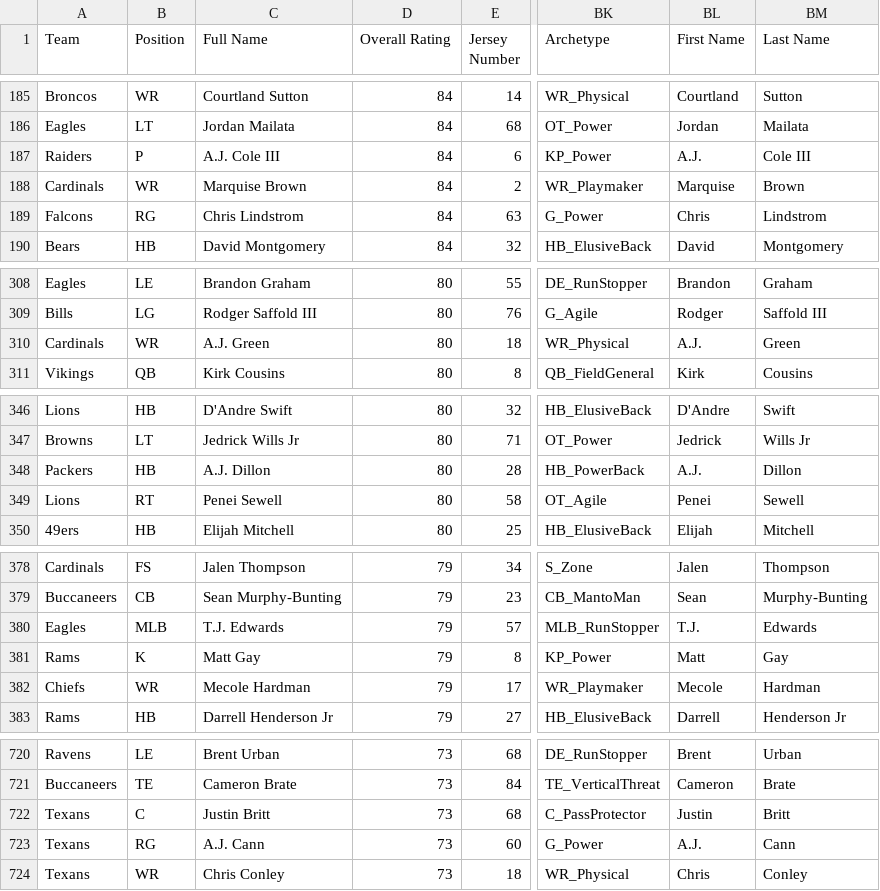
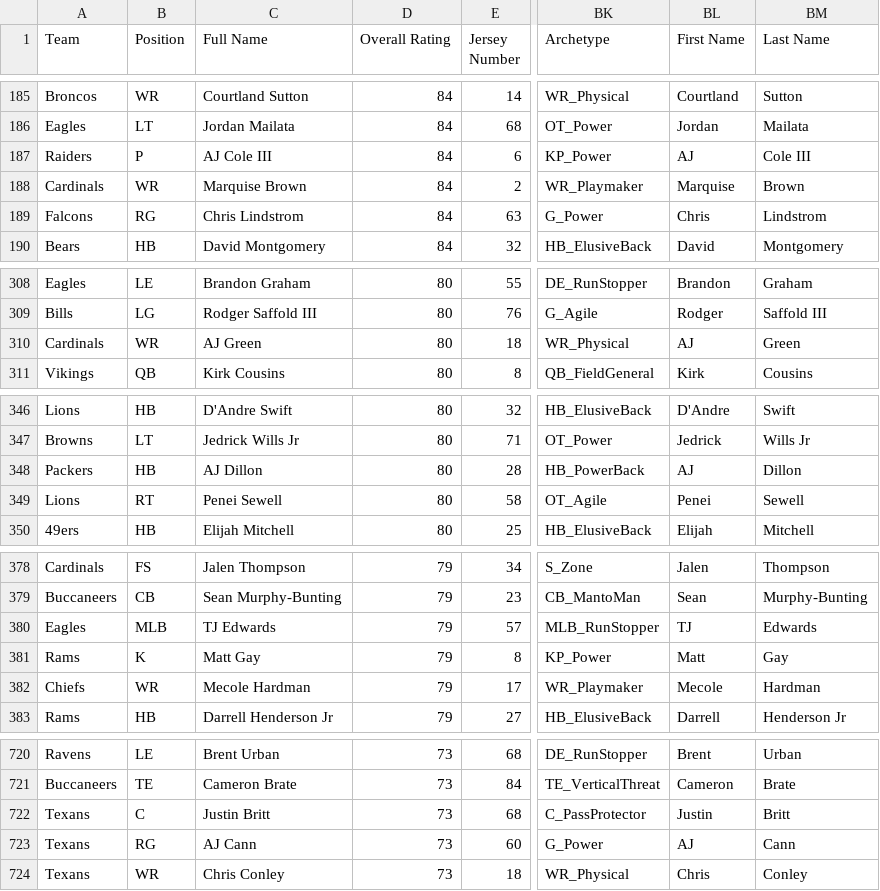
Before and after one commit to matthewpanetta/Head-Football-Coach, a CSV file: HFC/scripts/players/Madden NFL 23 Player Ratings.csv, drawn as a sheet; only a part is shown, gaps mark what is left out; the diff covers the shown part only; the diff names each change by its address in the sheet, - before the commit and + after, or states it on an @@ line.

```diff
--- a/HFC/scripts/players/Madden NFL 23 Player Ratings.csv
+++ b/HFC/scripts/players/Madden NFL 23 Player Ratings.csv
-C187 (Full Name): A.J. Cole III
+C187 (Full Name): AJ Cole III
-BL187 (First Name): A.J.
+BL187 (First Name): AJ
-C310 (Full Name): A.J. Green
+C310 (Full Name): AJ Green
-BL310 (First Name): A.J.
+BL310 (First Name): AJ
-C348 (Full Name): A.J. Dillon
+C348 (Full Name): AJ Dillon
-BL348 (First Name): A.J.
+BL348 (First Name): AJ
-C380 (Full Name): T.J. Edwards
+C380 (Full Name): TJ Edwards
-BL380 (First Name): T.J.
+BL380 (First Name): TJ
-C723 (Full Name): A.J. Cann
+C723 (Full Name): AJ Cann
-BL723 (First Name): A.J.
+BL723 (First Name): AJ
```
Also changed, not shown: 45 edited cells elsewhere in this file, HFC/scripts/players/Player input - Sheet1.csv, 23 other files.
